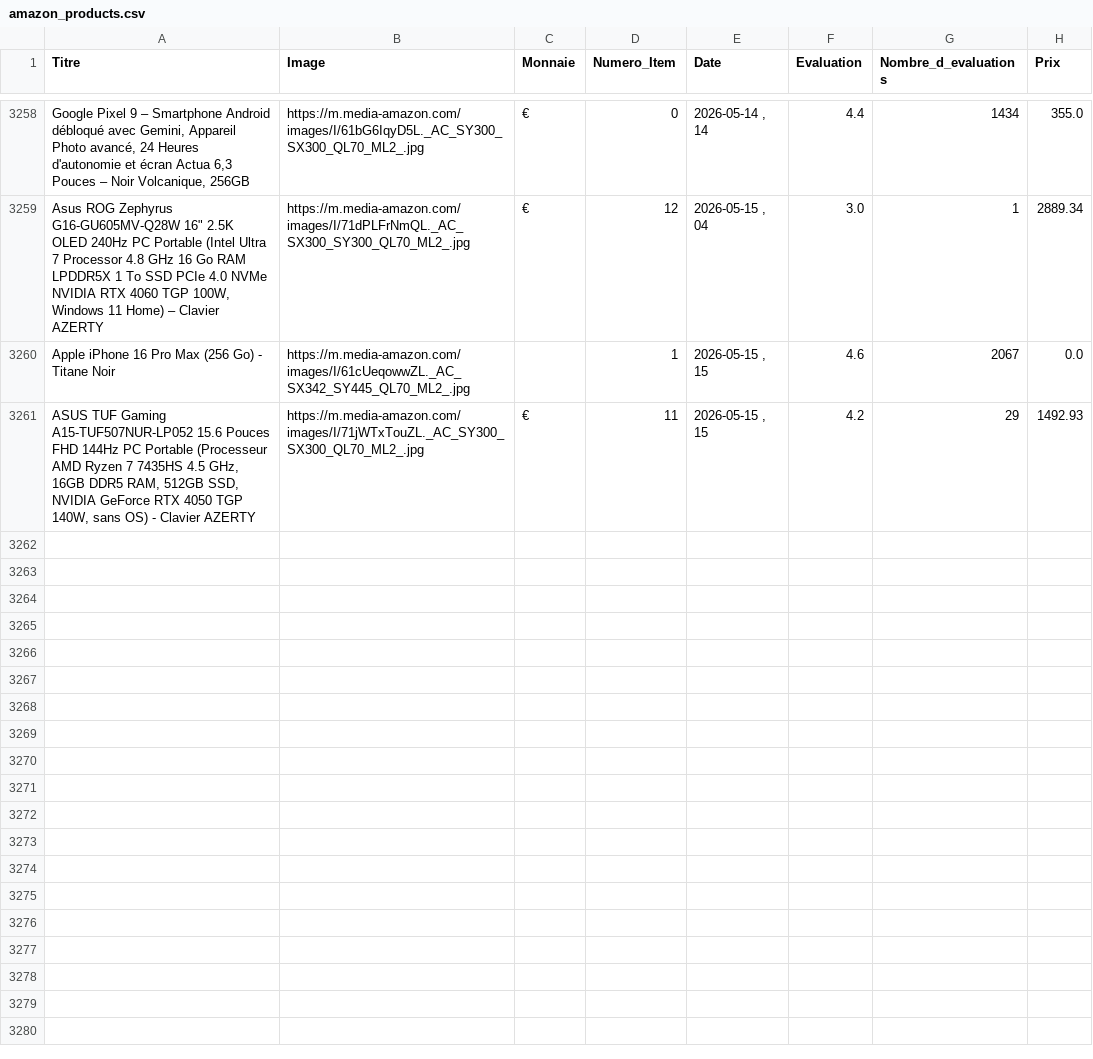
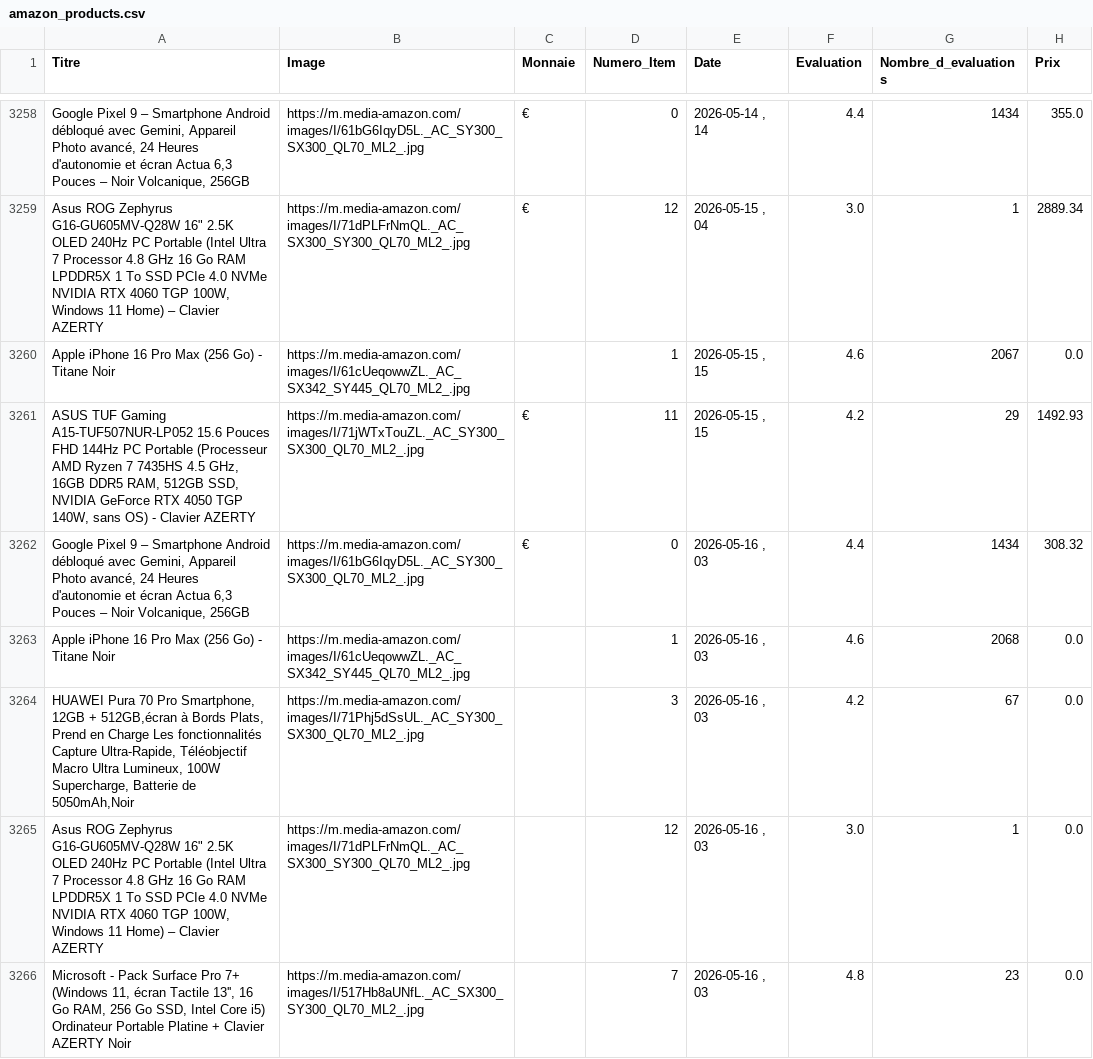
Before and after one commit to User510991/WebscrapAmazon_project, a CSV file: amazon_products.csv, drawn as a sheet; only a part is shown, gaps mark what is left out.

```diff
--- a/amazon_products.csv
+++ b/amazon_products.csv
@@ -3261 +3261,6 @@
 "ASUS TUF Gaming A15-TUF507NUR-LP052 15.6 Pouces FHD 144Hz PC Portable (Processeur AMD Ryzen 7 7435HS 4.5 GHz, 16GB DDR5 RAM, 512GB SSD, NVIDIA GeForce RTX 4050 TGP 140W, sans OS) - Clavier AZERTY","https://m.media-amazon.com/images/I/71jWTxTouZL._AC_SY300_SX300_QL70_ML2_.jpg","€",11,"2026-05-15 , 15",4.2,29,1492.93
+"Google Pixel 9 – Smartphone Android débloqué avec Gemini, Appareil Photo avancé, 24 Heures d'autonomie et écran Actua 6,3 Pouces – Noir Volcanique, 256GB","https://m.media-amazon.com/images/I/61bG6IqyD5L._AC_SY300_SX300_QL70_ML2_.jpg","€",0,"2026-05-16 , 03",4.4,1434,308.32
+"Apple iPhone 16 Pro Max (256 Go) - Titane Noir","https://m.media-amazon.com/images/I/61cUeqowwZL._AC_SX342_SY445_QL70_ML2_.jpg","",1,"2026-05-16 , 03",4.6,2068,0.0
+"HUAWEI Pura 70 Pro Smartphone, 12GB + 512GB,écran à Bords Plats, Prend en Charge Les fonctionnalités Capture Ultra-Rapide, Téléobjectif Macro Ultra Lumineux, 100W Supercharge, Batterie de 5050mAh,Noir","https://m.media-amazon.com/images/I/71Phj5dSsUL._AC_SY300_SX300_QL70_ML2_.jpg","",3,"2026-05-16 , 03",4.2,67,0.0
+"Asus ROG Zephyrus G16-GU605MV-Q28W 16"" 2.5K OLED 240Hz PC Portable (Intel Ultra 7 Processor 4.8 GHz 16 Go RAM LPDDR5X 1 To SSD PCIe 4.0 NVMe NVIDIA RTX 4060 TGP 100W, Windows 11 Home) – Clavier AZERTY","https://m.media-amazon.com/images/I/71dPLFrNmQL._AC_SX300_SY300_QL70_ML2_.jpg","",12,"2026-05-16 , 03",3.0,1,0.0
+"Microsoft - Pack Surface Pro 7+ (Windows 11, écran Tactile 13'', 16 Go RAM, 256 Go SSD, Intel Core i5) Ordinateur Portable Platine + Clavier AZERTY Noir","https://m.media-amazon.com/images/I/517Hb8aUNfL._AC_SX300_SY300_QL70_ML2_.jpg","",7,"2026-05-16 , 03",4.8,23,0.0
```
